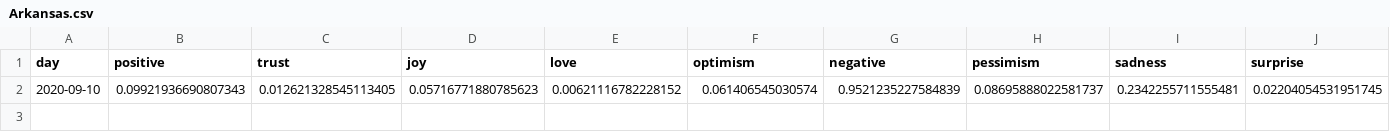
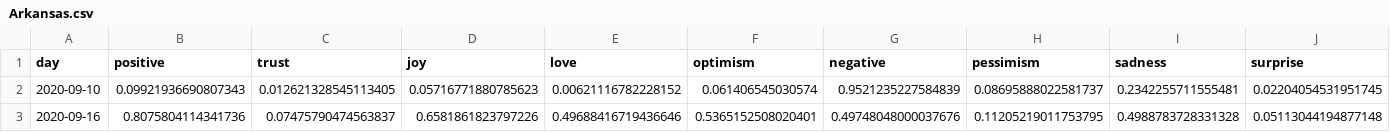
Before and after one commit to ipavlopoulos/emotions, a CSV file: docs/DATA/Arkansas.csv, drawn as a sheet; only a part is shown; rows hold the shown columns only; the diff names each change by its address in the sheet, - before the commit and + after, or states it on an @@ line.

```diff
--- a/docs/DATA/Arkansas.csv
+++ b/docs/DATA/Arkansas.csv
+row 3: 2020-09-16 | 0.8075804114341736 | 0.07475790474563837 | 0.6581861823797226 | 0.49688416719436646 | 0.5365152508020401 | 0.49748048000037676 | 0.11205219011753795 | 0.4988783728331328 | 0.05113044194877148
```
Also changed, not shown: docs/DATA/Hawaii.csv, docs/DATA/Iowa.csv, 29 other files.
